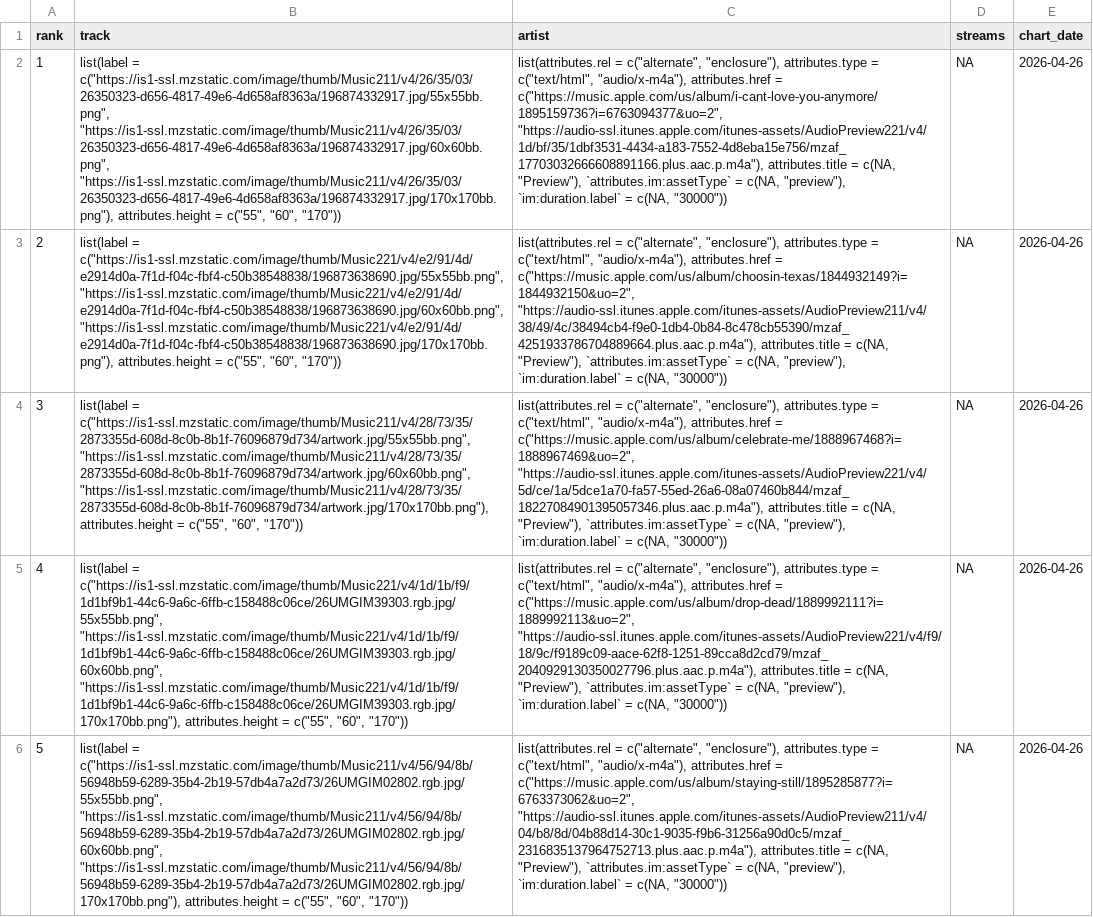
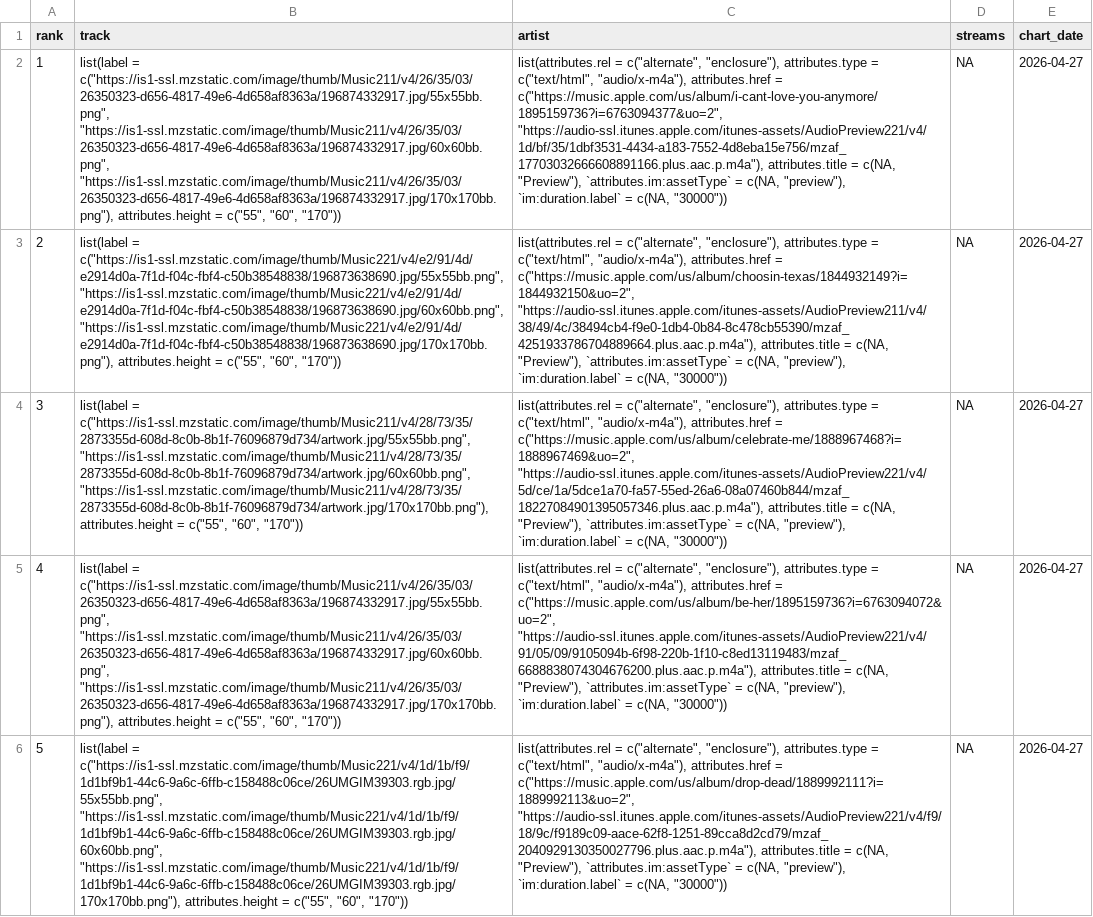
Before and after one commit to NobleXIX/JNH-LyricsDashboard, a CSV file: data_raw/chart_raw.csv, drawn as a sheet; only a part is shown; the diff covers the shown part only; the diff names each change by its address in the sheet, - before the commit and + after, or states it on an @@ line.

```diff
--- a/data_raw/chart_raw.csv
+++ b/data_raw/chart_raw.csv
-E2:E6 (chart_date): 2026-04-26
+E2:E6 (chart_date): 2026-04-27
-B5 (track): list(label = c("https://is1-ssl.mzstatic.com/image/thumb/Music221/v4/1d/1b/f9/1d1bf9b1-44c6-9a6c-6ffb-c158488c06ce/26UMGIM39303.rgb.jpg/55x55bb.png", "https://is1-ssl.mzstatic.com/image/thumb/Music221/v4/1d/1b/f9/1d1bf9b1-44c6-9a6c-6ffb-c158488c06ce/26UMGIM39303.rgb.jpg/60x60bb.png", "https://is1-ssl.mzstatic.com/image/thumb/Music221/v4/1d/1b/f9/1d1bf9b1-44c6-9a6c-6ffb-c158488c06ce/26UMGIM39303.rgb.jpg/170x170bb.png"), attributes.height =…
+B5 (track): list(label = c("https://is1-ssl.mzstatic.com/image/thumb/Music211/v4/26/35/03/26350323-d656-4817-49e6-4d658af8363a/196874332917.jpg/55x55bb.png", "https://is1-ssl.mzstatic.com/image/thumb/Music211/v4/26/35/03/26350323-d656-4817-49e6-4d658af8363a/196874332917.jpg/60x60bb.png", "https://is1-ssl.mzstatic.com/image/thumb/Music211/v4/26/35/03/26350323-d656-4817-49e6-4d658af8363a/196874332917.jpg/170x170bb.png"), attributes.height =…
-C5 (artist): …attributes.href = c("https://music.apple.com/us/album/drop-dead/1889992111?i=1889992113&uo=2", "https://audio-ssl.itunes.apple.com/itunes-assets/AudioPreview221/v4/f9/18/9c/f9189c09-aace-62f8-1251-89cca8d2cd79/mzaf_2040929130350027796.plus.aac.p.m4a"), attributes.title =…
+C5 (artist): …attributes.href = c("https://music.apple.com/us/album/be-her/1895159736?i=6763094072&uo=2", "https://audio-ssl.itunes.apple.com/itunes-assets/AudioPreview221/v4/91/05/09/9105094b-6f98-220b-1f10-c8ed13119483/mzaf_6688838074304676200.plus.aac.p.m4a"), attributes.title =…
-B6 (track): list(label = c("https://is1-ssl.mzstatic.com/image/thumb/Music211/v4/56/94/8b/56948b59-6289-35b4-2b19-57db4a7a2d73/26UMGIM02802.rgb.jpg/55x55bb.png", "https://is1-ssl.mzstatic.com/image/thumb/Music211/v4/56/94/8b/56948b59-6289-35b4-2b19-57db4a7a2d73/26UMGIM02802.rgb.jpg/60x60bb.png", "https://is1-ssl.mzstatic.com/image/thumb/Music211/v4/56/94/8b/56948b59-6289-35b4-2b19-57db4a7a2d73/26UMGIM02802.rgb.jpg/170x170bb.png"), attributes.height =…
+B6 (track): list(label = c("https://is1-ssl.mzstatic.com/image/thumb/Music221/v4/1d/1b/f9/1d1bf9b1-44c6-9a6c-6ffb-c158488c06ce/26UMGIM39303.rgb.jpg/55x55bb.png", "https://is1-ssl.mzstatic.com/image/thumb/Music221/v4/1d/1b/f9/1d1bf9b1-44c6-9a6c-6ffb-c158488c06ce/26UMGIM39303.rgb.jpg/60x60bb.png", "https://is1-ssl.mzstatic.com/image/thumb/Music221/v4/1d/1b/f9/1d1bf9b1-44c6-9a6c-6ffb-c158488c06ce/26UMGIM39303.rgb.jpg/170x170bb.png"), attributes.height =…
-C6 (artist): …attributes.href = c("https://music.apple.com/us/album/staying-still/1895285877?i=6763373062&uo=2", "https://audio-ssl.itunes.apple.com/itunes-assets/AudioPreview211/v4/04/b8/8d/04b88d14-30c1-9035-f9b6-31256a90d0c5/mzaf_2316835137964752713.plus.aac.p.m4a"), attributes.title =…
+C6 (artist): …attributes.href = c("https://music.apple.com/us/album/drop-dead/1889992111?i=1889992113&uo=2", "https://audio-ssl.itunes.apple.com/itunes-assets/AudioPreview221/v4/f9/18/9c/f9189c09-aace-62f8-1251-89cca8d2cd79/mzaf_2040929130350027796.plus.aac.p.m4a"), attributes.title =…
```
Also changed, not shown: 133 edited cells elsewhere in this file, data_raw/lyrics_raw.csv.
